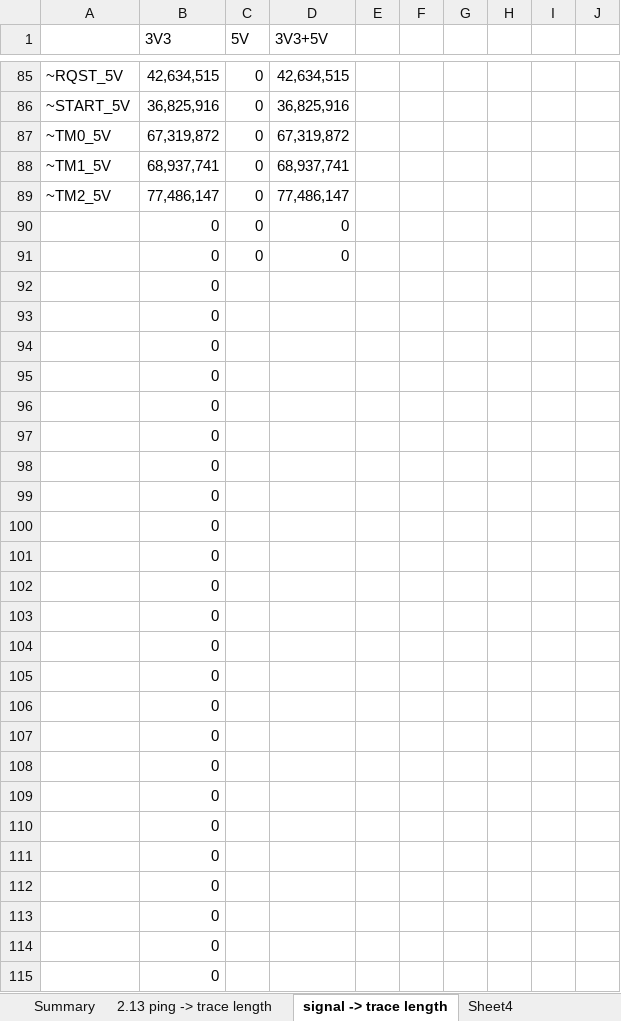
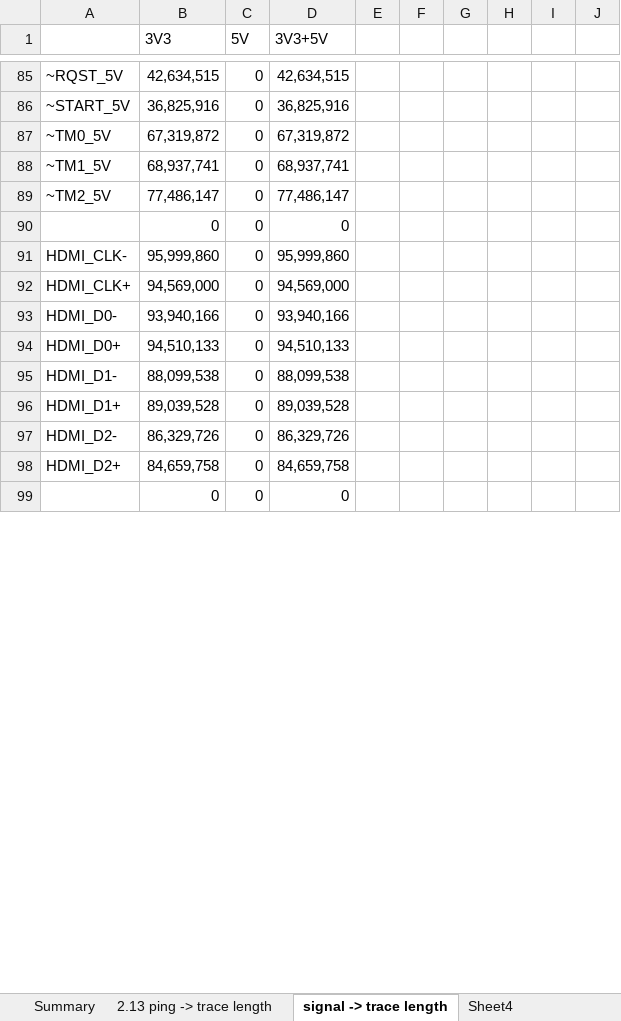
Before and after one commit to MelkhiorVintageComputing/NuBusFPGA, an Excel workbook: nubus-to-ztex/signals.xlsx, sheet signal -> trace length, drawn as a sheet; only a part is shown, gaps mark what is left out; values as stored, in another font and other column widths than the file's, no borders; removed rows and columns are numbered as before the commit, all else as after; the diff covers the shown part only; the diff names each change by its address in the sheet, - before the commit and + after, or states it on an @@ line.

```diff
--- a/nubus-to-ztex/signals.xlsx (sheet signal -> trace length)
+++ b/nubus-to-ztex/signals.xlsx (sheet signal -> trace length)
+row 91: HDMI_CLK- | 95,999,860 | 0 | 95,999,860
+row 92: HDMI_CLK+ | 94,569,000 | 0 | 94,569,000
+row 93: HDMI_D0- | 93,940,166 | 0 | 93,940,166
+row 94: HDMI_D0+ | 94,510,133 | 0 | 94,510,133
+row 95: HDMI_D1- | 88,099,538 | 0 | 88,099,538
+row 96: HDMI_D1+ | 89,039,528 | 0 | 89,039,528
+row 97: HDMI_D2- | 86,329,726 | 0 | 86,329,726
+row 98: HDMI_D2+ | 84,659,758 | 0 | 84,659,758
-row 92:  | 0
-row 93:  | 0
-row 94:  | 0
-row 95:  | 0
-row 96:  | 0
-row 97:  | 0
-row 98:  | 0
-row 99:  | 0
-row 100:  | 0
-row 101:  | 0
-row 102:  | 0
-row 103:  | 0
-row 104:  | 0
-row 105:  | 0
-row 106:  | 0
-row 107:  | 0
-row 108:  | 0
-row 109:  | 0
-row 110:  | 0
-row 111:  | 0
-row 112:  | 0
-row 113:  | 0
-row 114:  | 0
-row 115:  | 0
```
Also changed, not shown: 66 added rows, 50 removed rows and 16 edited cells elsewhere in this sheet, sheet Summary, formulas that keep their value, 39 other files.
